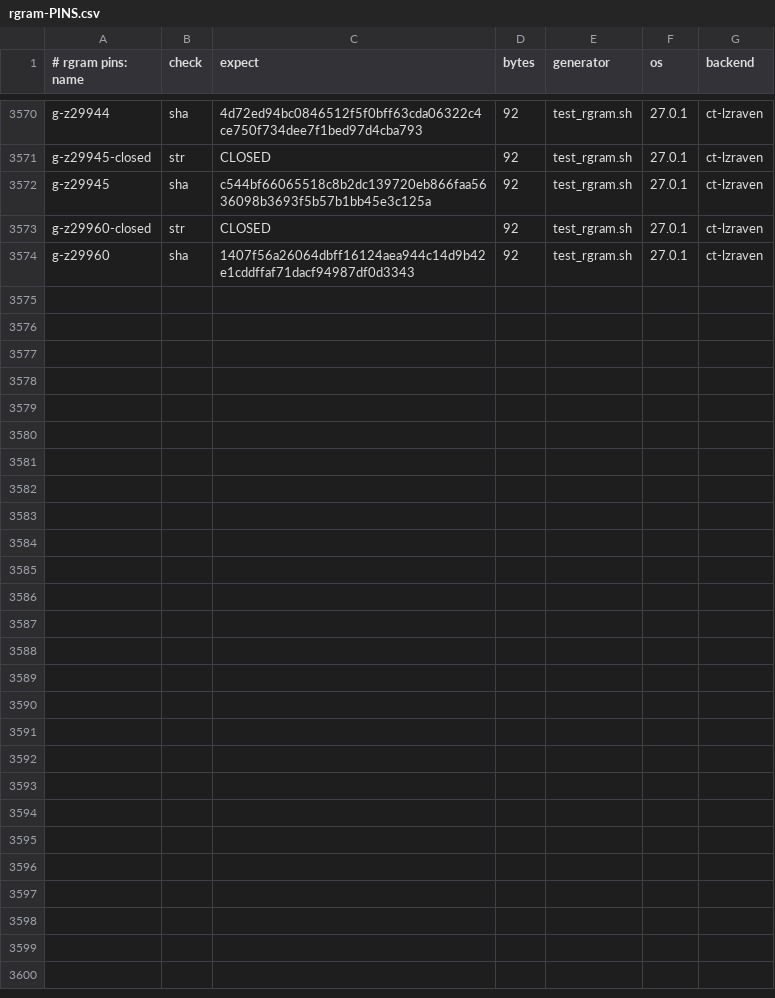
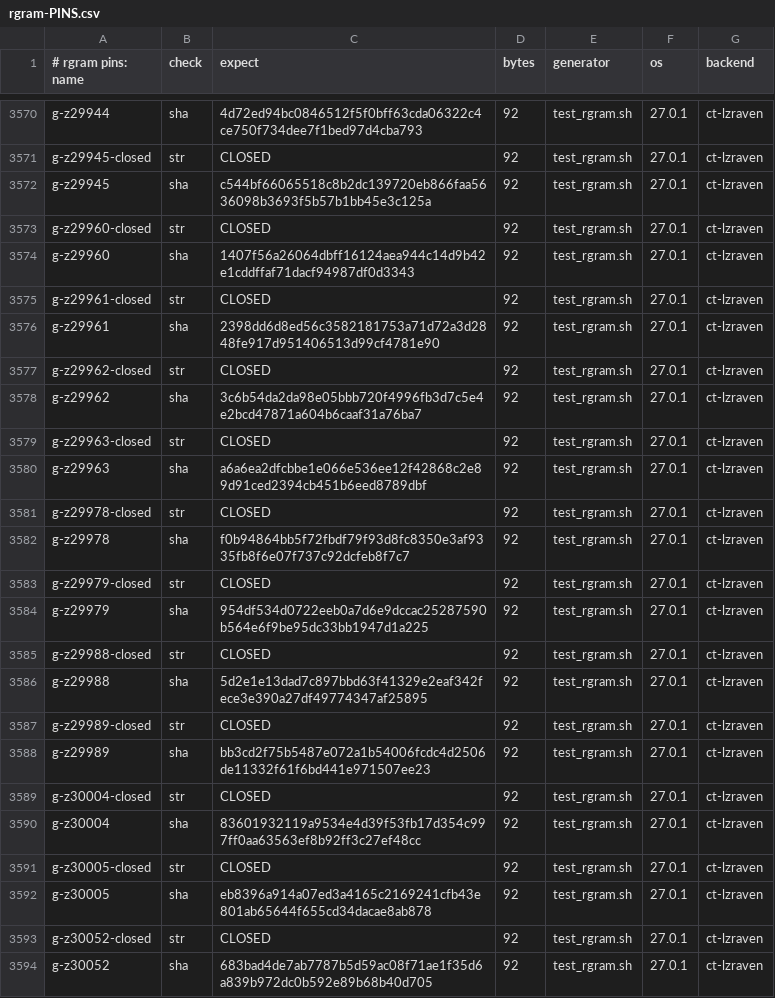
Before and after one commit to mrowlinson/applearchive-cleanroom, a CSV file: vectors/rgram-PINS.csv, drawn as a sheet; only a part is shown, gaps mark what is left out.

Commit message:
T10P38: CLOSE 29961..30052 (92/92 raw-lencode; P380/P381/P38A/P38B/P38Q b29-rule; +10 pins)

```diff
--- a/vectors/rgram-PINS.csv
+++ b/vectors/rgram-PINS.csv
@@ -3574 +3574,21 @@ g-z29960-closed,str,CLOSED,92,test_rgram.sh,27.0.1,ct-lzraven
 g-z29960,sha,1407f56a26064dbff16124aea944c14d9b42e1cddffaf71dacf94987df0d3343,92,test_rgram.sh,27.0.1,ct-lzraven
+g-z29961-closed,str,CLOSED,92,test_rgram.sh,27.0.1,ct-lzraven
+g-z29961,sha,2398dd6d8ed56c3582181753a71d72a3d2848fe917d951406513d99cf4781e90,92,test_rgram.sh,27.0.1,ct-lzraven
+g-z29962-closed,str,CLOSED,92,test_rgram.sh,27.0.1,ct-lzraven
+g-z29962,sha,3c6b54da2da98e05bbb720f4996fb3d7c5e4e2bcd47871a604b6caaf31a76ba7,92,test_rgram.sh,27.0.1,ct-lzraven
+g-z29963-closed,str,CLOSED,92,test_rgram.sh,27.0.1,ct-lzraven
+g-z29963,sha,a6a6ea2dfcbbe1e066e536ee12f42868c2e89d91ced2394cb451b6eed8789dbf,92,test_rgram.sh,27.0.1,ct-lzraven
+g-z29978-closed,str,CLOSED,92,test_rgram.sh,27.0.1,ct-lzraven
+g-z29978,sha,f0b94864bb5f72fbdf79f93d8fc8350e3af9335fb8f6e07f737c92dcfeb8f7c7,92,test_rgram.sh,27.0.1,ct-lzraven
+g-z29979-closed,str,CLOSED,92,test_rgram.sh,27.0.1,ct-lzraven
+g-z29979,sha,954df534d0722eeb0a7d6e9dccac25287590b564e6f9be95dc33bb1947d1a225,92,test_rgram.sh,27.0.1,ct-lzraven
+g-z29988-closed,str,CLOSED,92,test_rgram.sh,27.0.1,ct-lzraven
+g-z29988,sha,5d2e1e13dad7c897bbd63f41329e2eaf342fece3e390a27df49774347af25895,92,test_rgram.sh,27.0.1,ct-lzraven
+g-z29989-closed,str,CLOSED,92,test_rgram.sh,27.0.1,ct-lzraven
+g-z29989,sha,bb3cd2f75b5487e072a1b54006fcdc4d2506de11332f61f6bd441e971507ee23,92,test_rgram.sh,27.0.1,ct-lzraven
+g-z30004-closed,str,CLOSED,92,test_rgram.sh,27.0.1,ct-lzraven
+g-z30004,sha,83601932119a9534e4d39f53fb17d354c997ff0aa63563ef8b92ff3c27ef48cc,92,test_rgram.sh,27.0.1,ct-lzraven
+g-z30005-closed,str,CLOSED,92,test_rgram.sh,27.0.1,ct-lzraven
+g-z30005,sha,eb8396a914a07ed3a4165c2169241cfb43e801ab65644f655cd34dacae8ab878,92,test_rgram.sh,27.0.1,ct-lzraven
+g-z30052-closed,str,CLOSED,92,test_rgram.sh,27.0.1,ct-lzraven
+g-z30052,sha,683bad4de7ab7787b5d59ac08f71ae1f35d6a839b972dc0b592e89b68b40d705,92,test_rgram.sh,27.0.1,ct-lzraven
```
Also changed, not shown: 2 other files.
